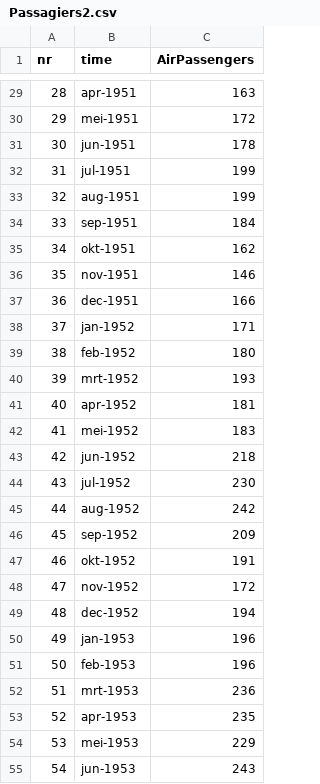
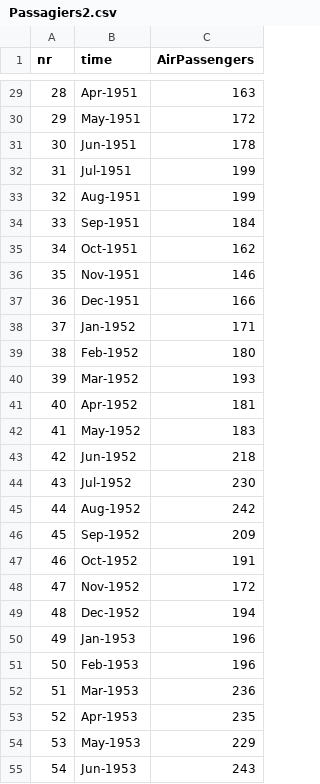
Before and after one commit to HoGentTIN/onderzoekstechnieken-cursus, a CSV file: oefeningen/datasets/Passagiers2.csv, drawn as a sheet; only a part is shown, gaps mark what is left out; the diff covers the shown part only.

```diff
--- a/oefeningen/datasets/Passagiers2.csv
+++ b/oefeningen/datasets/Passagiers2.csv
@@ -29,27 +29,27 @@ nr,time,AirPassengers
-28,apr-1951,163
-29,mei-1951,172
-30,jun-1951,178
-31,jul-1951,199
-32,aug-1951,199
-33,sep-1951,184
-34,okt-1951,162
-35,nov-1951,146
-36,dec-1951,166
-37,jan-1952,171
-38,feb-1952,180
-39,mrt-1952,193
-40,apr-1952,181
-41,mei-1952,183
-42,jun-1952,218
-43,jul-1952,230
-44,aug-1952,242
-45,sep-1952,209
-46,okt-1952,191
-47,nov-1952,172
-48,dec-1952,194
-49,jan-1953,196
-50,feb-1953,196
-51,mrt-1953,236
-52,apr-1953,235
-53,mei-1953,229
-54,jun-1953,243
+28,Apr-1951,163
+29,May-1951,172
+30,Jun-1951,178
+31,Jul-1951,199
+32,Aug-1951,199
+33,Sep-1951,184
+34,Oct-1951,162
+35,Nov-1951,146
+36,Dec-1951,166
+37,Jan-1952,171
+38,Feb-1952,180
+39,Mar-1952,193
+40,Apr-1952,181
+41,May-1952,183
+42,Jun-1952,218
+43,Jul-1952,230
+44,Aug-1952,242
+45,Sep-1952,209
+46,Oct-1952,191
+47,Nov-1952,172
+48,Dec-1952,194
+49,Jan-1953,196
+50,Feb-1953,196
+51,Mar-1953,236
+52,Apr-1953,235
+53,May-1953,229
+54,Jun-1953,243
```
Also changed, not shown: 117 edited cells elsewhere in this file, 1 other file.
